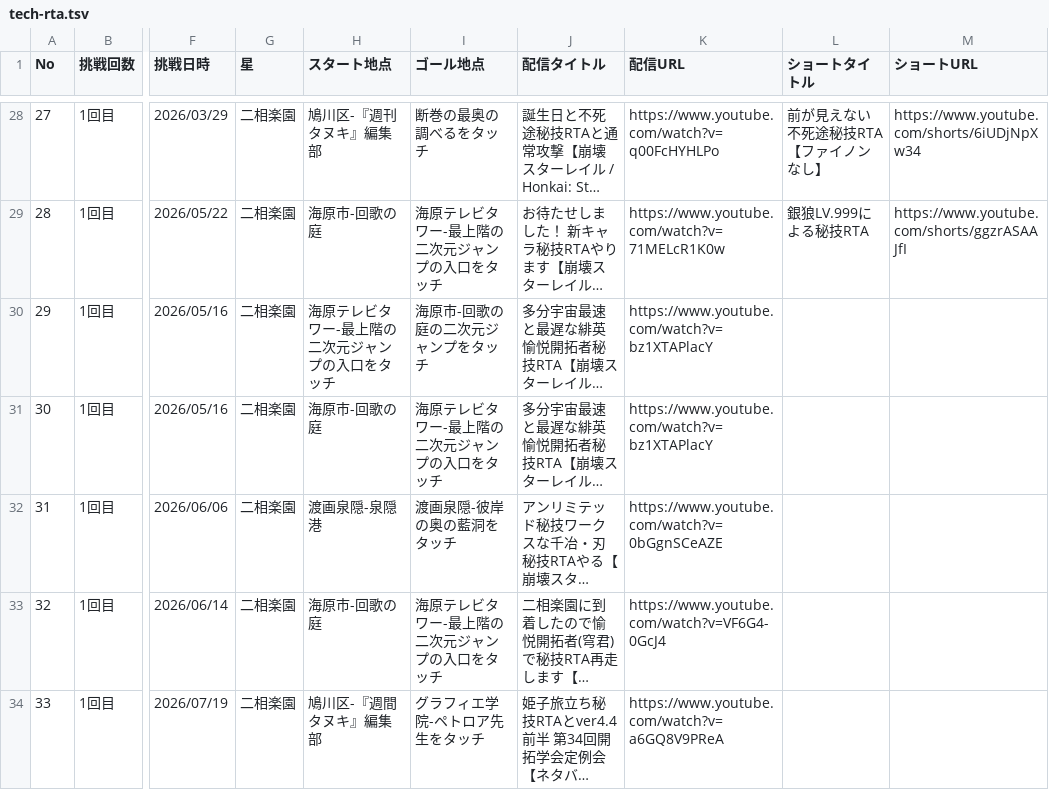
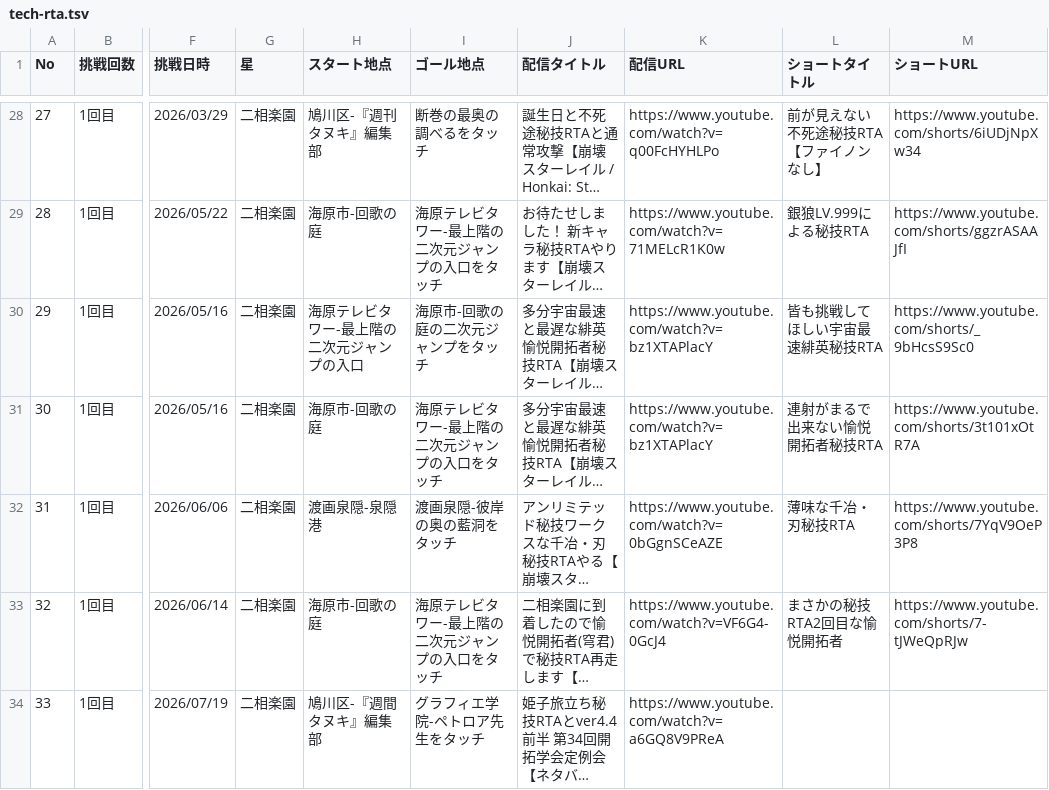
Before and after one commit to saitoppoi/hsr-kaitakulab, a TSV file: docs/data/tech-rta.tsv, drawn as a sheet; only a part is shown, gaps mark what is left out; long unchanged cells end in …; the diff names each change by its address in the sheet, - before the commit and + after, or states it on an @@ line.

Commit message:
ショートURL追加

```diff
--- a/docs/data/tech-rta.tsv
+++ b/docs/data/tech-rta.tsv
-H30 (スタート地点): 海原テレビタワー-最上階の二次元ジャンプの入口をタッチ
+H30 (スタート地点): 海原テレビタワー-最上階の二次元ジャンプの入口
-L30 (ショートタイトル): (empty)
+L30 (ショートタイトル): 皆も挑戦してほしい宇宙最速緋英秘技RTA
-M30 (ショートURL): (empty)
+M30 (ショートURL): https://www.youtube.com/shorts/_9bHcsS9Sc0
-L31 (ショートタイトル): (empty)
+L31 (ショートタイトル): 連射がまるで出来ない愉悦開拓者秘技RTA
-M31 (ショートURL): (empty)
+M31 (ショートURL): https://www.youtube.com/shorts/3t101xOtR7A
-L32 (ショートタイトル): (empty)
+L32 (ショートタイトル): 薄味な千冶・刃秘技RTA
-M32 (ショートURL): (empty)
+M32 (ショートURL): https://www.youtube.com/shorts/7YqV9OeP3P8
-L33 (ショートタイトル): (empty)
+L33 (ショートタイトル): まさかの秘技RTA2回目な愉悦開拓者
-M33 (ショートURL): (empty)
+M33 (ショートURL): https://www.youtube.com/shorts/7-tJWeQpRJw
```
